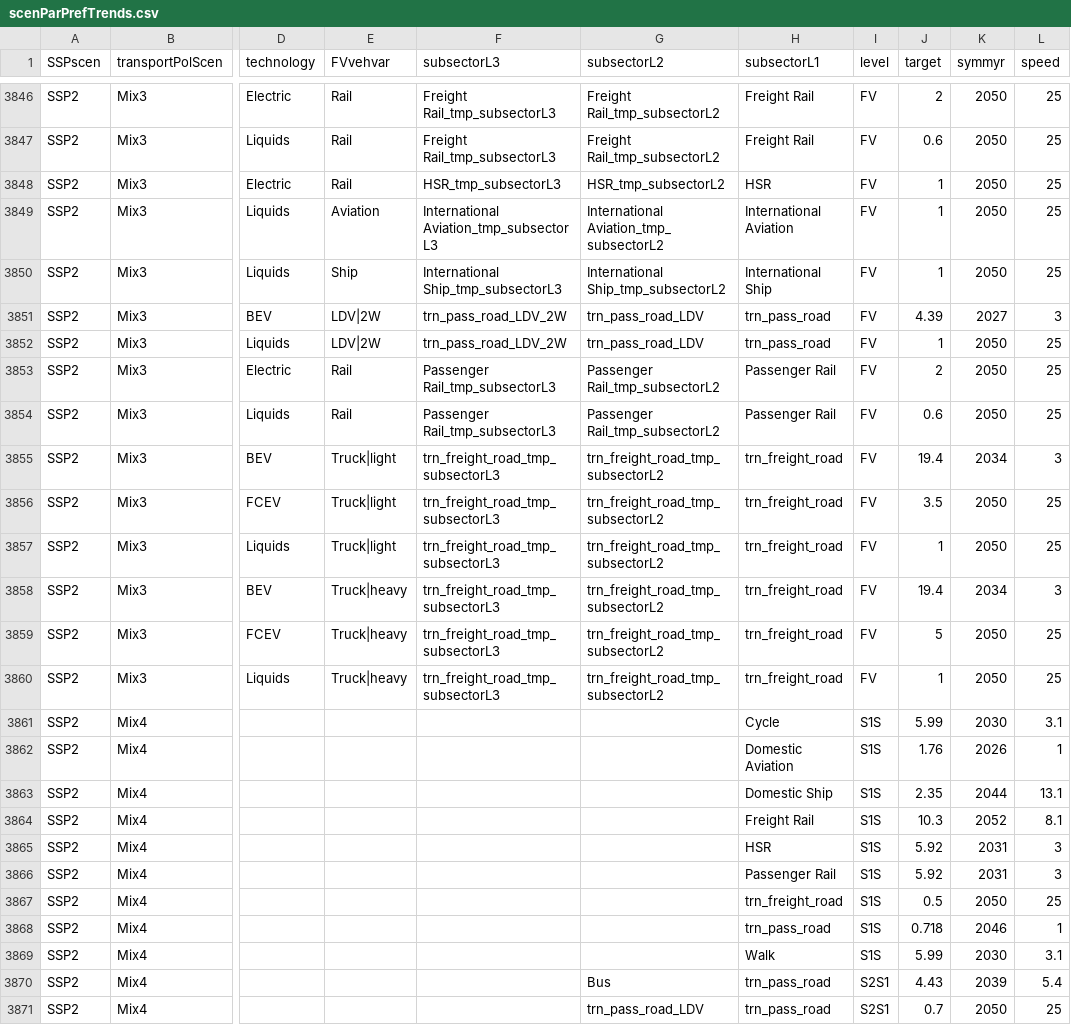
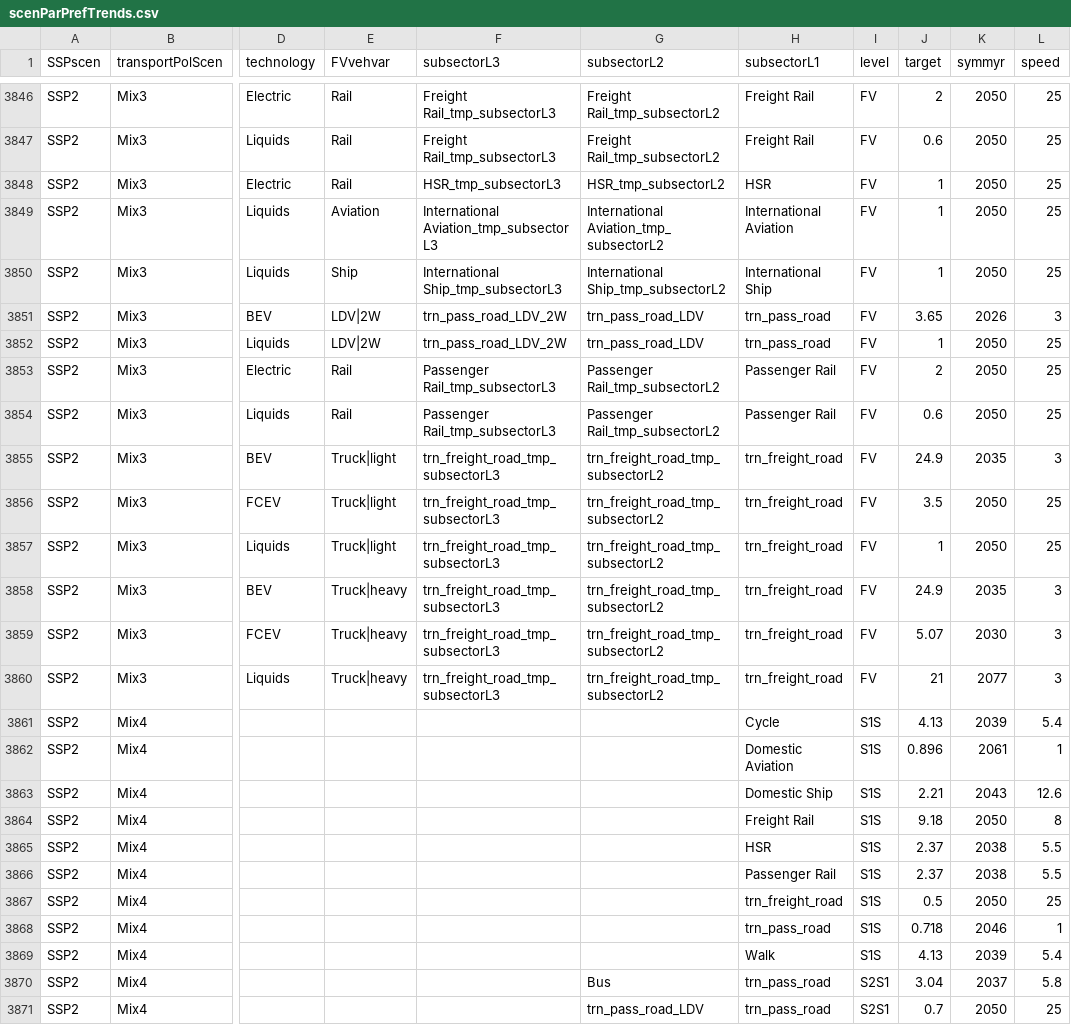
Before and after one commit to jmuessel/edgeTransport, a CSV file: inst/extdata/scenParPrefTrends.csv, drawn as a sheet; only a part is shown, gaps mark what is left out; the diff covers the shown part only; the diff names each change by its address in the sheet, - before the commit and + after, or states it on an @@ line.

```diff
--- a/inst/extdata/scenParPrefTrends.csv
+++ b/inst/extdata/scenParPrefTrends.csv
-J3851 (target): 4.39
+J3851 (target): 3.65
-K3851 (symmyr): 2027
+K3851 (symmyr): 2026
-J3855 (target): 19.4
+J3855 (target): 24.9
-K3855 (symmyr): 2034
+K3855 (symmyr): 2035
-J3858 (target): 19.4
+J3858 (target): 24.9
-K3858 (symmyr): 2034
+K3858 (symmyr): 2035
-J3859 (target): 5
+J3859 (target): 5.07
-K3859 (symmyr): 2050
+K3859 (symmyr): 2030
-L3859:L3860 (speed): 25
+L3859:L3860 (speed): 3
-J3860 (target): 1
+J3860 (target): 21
-K3860 (symmyr): 2050
+K3860 (symmyr): 2077
-J3861 (target): 5.99
+J3861 (target): 4.13
-K3861 (symmyr): 2030
+K3861 (symmyr): 2039
-L3861 (speed): 3.1
+L3861 (speed): 5.4
-J3862 (target): 1.76
+J3862 (target): 0.896
-K3862 (symmyr): 2026
+K3862 (symmyr): 2061
-J3863 (target): 2.35
+J3863 (target): 2.21
-K3863 (symmyr): 2044
+K3863 (symmyr): 2043
-L3863 (speed): 13.1
+L3863 (speed): 12.6
-J3864 (target): 10.3
+J3864 (target): 9.18
-K3864 (symmyr): 2052
+K3864 (symmyr): 2050
-L3864 (speed): 8.1
+L3864 (speed): 8
-J3865:J3866 (target): 5.92
+J3865:J3866 (target): 2.37
-K3865:K3866 (symmyr): 2031
+K3865:K3866 (symmyr): 2038
-L3865:L3866 (speed): 3
+L3865:L3866 (speed): 5.5
-J3869 (target): 5.99
+J3869 (target): 4.13
-K3869 (symmyr): 2030
+K3869 (symmyr): 2039
-L3869 (speed): 3.1
+L3869 (speed): 5.4
-J3870 (target): 4.43
+J3870 (target): 3.04
-K3870 (symmyr): 2039
+K3870 (symmyr): 2037
-L3870 (speed): 5.4
+L3870 (speed): 5.8
```
Also changed, not shown: 1 added row and 96 edited cells elsewhere in this file, inst/extdata/genParIncoCostStartVal.csv, inst/extdata/scenParIncoCost.csv, 2 other files.
